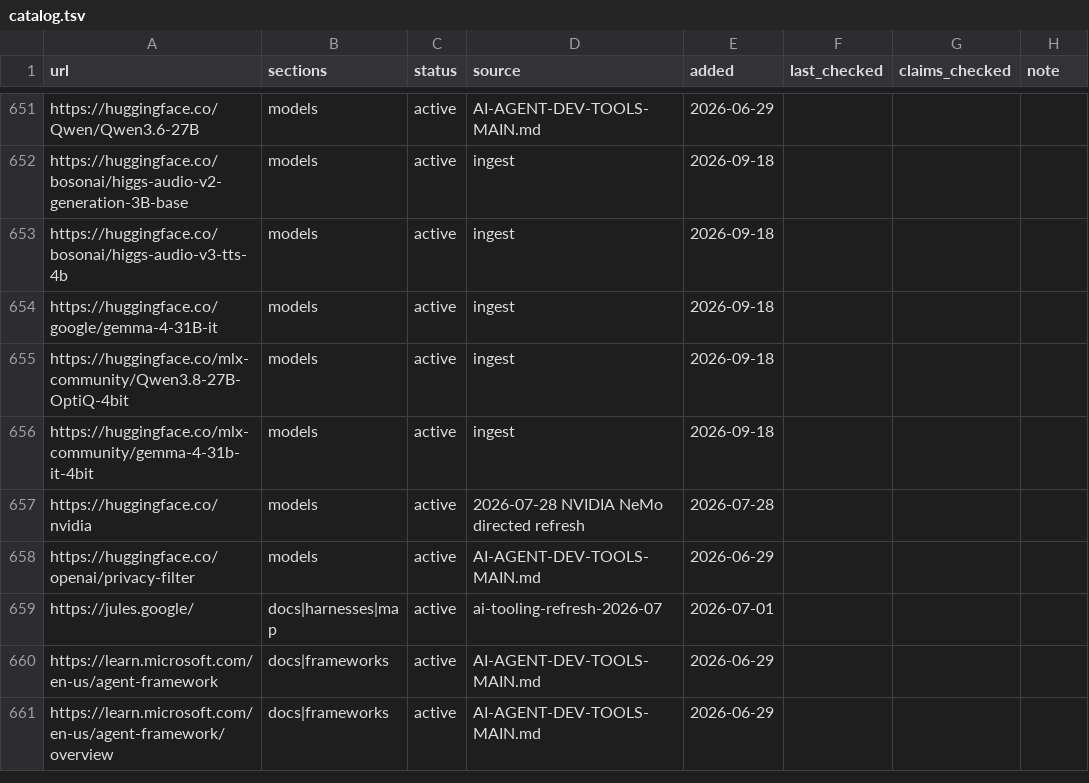
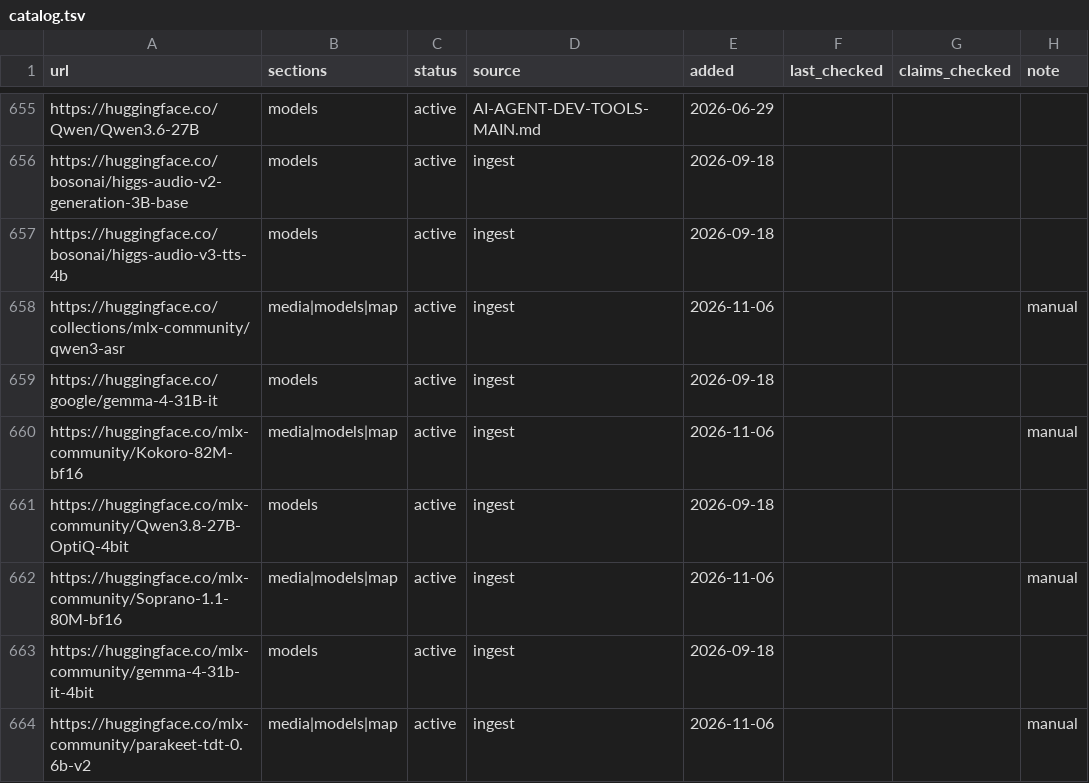
Before and after one commit to thefilesareinthecomputer/dotagents, a TSV file: skills/ai-engineering/resources/catalog.tsv, drawn as a sheet; only a part is shown, gaps mark what is left out; the shorter side is filled out with more unchanged rows; the diff covers the shown part only.

```diff
--- a/skills/ai-engineering/resources/catalog.tsv
+++ b/skills/ai-engineering/resources/catalog.tsv
@@ -653,4 +657,8 @@ https://huggingface.co/bosonai/higgs-audio-v2-generation-3B-base	models	active	i
 https://huggingface.co/bosonai/higgs-audio-v3-tts-4b	models	active	ingest	2026-09-18			
+https://huggingface.co/collections/mlx-community/qwen3-asr	media|models|map	active	ingest	2026-11-06			manual
 https://huggingface.co/google/gemma-4-31B-it	models	active	ingest	2026-09-18			
+https://huggingface.co/mlx-community/Kokoro-82M-bf16	media|models|map	active	ingest	2026-11-06			manual
 https://huggingface.co/mlx-community/Qwen3.8-27B-OptiQ-4bit	models	active	ingest	2026-09-18			
+https://huggingface.co/mlx-community/Soprano-1.1-80M-bf16	media|models|map	active	ingest	2026-11-06			manual
 https://huggingface.co/mlx-community/gemma-4-31b-it-4bit	models	active	ingest	2026-09-18			
+https://huggingface.co/mlx-community/parakeet-tdt-0.6b-v2	media|models|map	active	ingest	2026-11-06			manual
```
Also changed, not shown: 13 added rows elsewhere in this file, skills/ai-engineering/resources/_conflicts.tsv, skills/ai-engineering/resources/field-notes.tsv, 24 other files.
